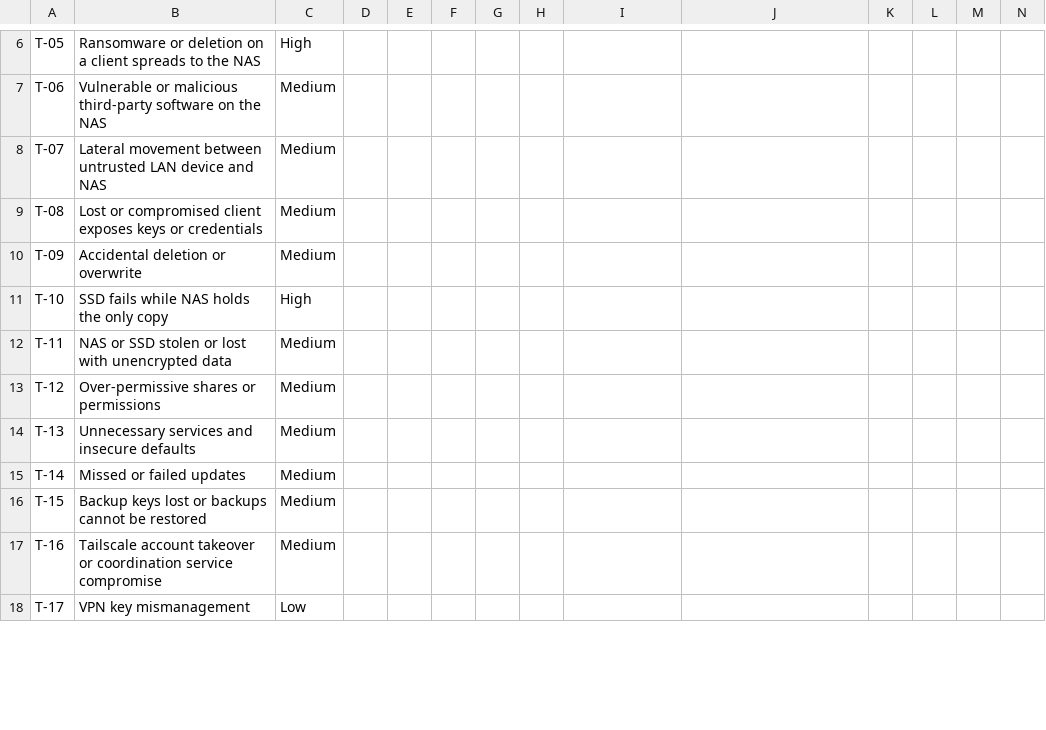
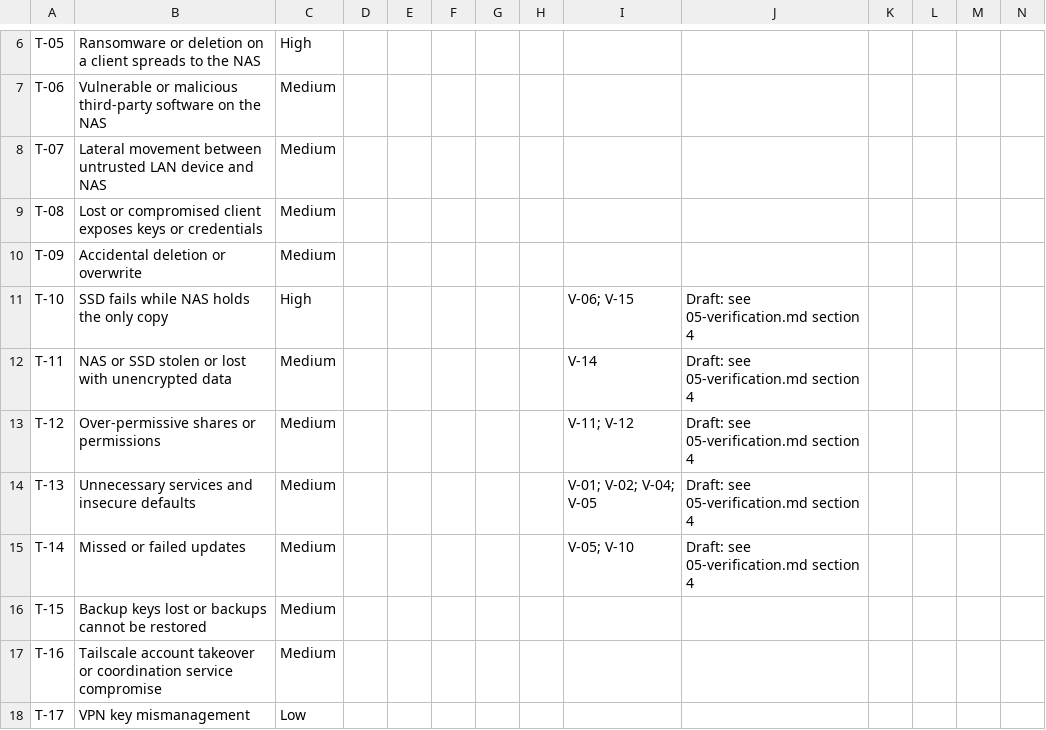
Before and after one commit to WillDoesDevelopment2/NAS-Hardening-project, a CSV file: traceability/requirements-matrix.csv, drawn as a sheet; only a part is shown, gaps mark what is left out; the diff covers the shown part only.

```diff
--- a/traceability/requirements-matrix.csv
+++ b/traceability/requirements-matrix.csv
@@ -10,7 +10,7 @@ T-08,Lost or compromised client exposes keys or credentials,Medium,,,,,,,,,,,
 T-09,Accidental deletion or overwrite,Medium,,,,,,,,,,,
-T-10,SSD fails while NAS holds the only copy,High,,,,,,,,,,,
-T-11,NAS or SSD stolen or lost with unencrypted data,Medium,,,,,,,,,,,
-T-12,Over-permissive shares or permissions,Medium,,,,,,,,,,,
-T-13,Unnecessary services and insecure defaults,Medium,,,,,,,,,,,
-T-14,Missed or failed updates,Medium,,,,,,,,,,,
+T-10,SSD fails while NAS holds the only copy,High,,,,,,V-06; V-15,Draft: see 05-verification.md section 4,,,,
+T-11,NAS or SSD stolen or lost with unencrypted data,Medium,,,,,,V-14,Draft: see 05-verification.md section 4,,,,
+T-12,Over-permissive shares or permissions,Medium,,,,,,V-11; V-12,Draft: see 05-verification.md section 4,,,,
+T-13,Unnecessary services and insecure defaults,Medium,,,,,,V-01; V-02; V-04; V-05,Draft: see 05-verification.md section 4,,,,
+T-14,Missed or failed updates,Medium,,,,,,V-05; V-10,Draft: see 05-verification.md section 4,,,,
 T-15,Backup keys lost or backups cannot be restored,Medium,,,,,,,,,,,
```
Also changed, not shown: 12 edited cells elsewhere in this file, 6 other files.
